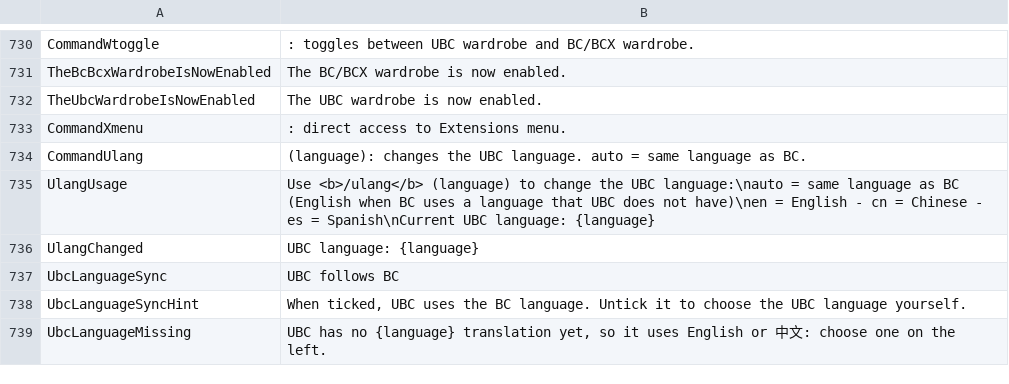
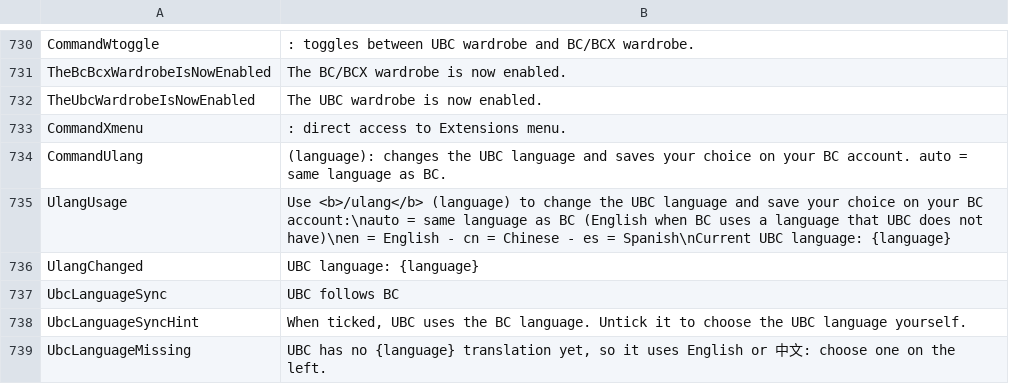
Before and after one commit to tetris245/ULTRAbc, a CSV file: translations/Text_UBC.csv, drawn as a sheet; only a part is shown, gaps mark what is left out.

Commit message:
Better info for ulang command

```diff
--- a/translations/Text_UBC.csv
+++ b/translations/Text_UBC.csv
@@ -733,4 +733,4 @@ TheUbcWardrobeIsNowEnabled,The UBC wardrobe is now enabled.
 CommandXmenu,: direct access to Extensions menu.
-CommandUlang,(language): changes the UBC language. auto = same language as BC.
-UlangUsage,Use <b>/ulang</b> (language) to change the UBC language:\nauto = same language as BC (English when BC uses a language that UBC does not have)\nen = English - cn = Chinese - es = Spanish\nCurrent UBC language: {language}
+CommandUlang,(language): changes the UBC language and saves your choice on your BC account. auto = same language as BC.
+UlangUsage,Use <b>/ulang</b> (language) to change the UBC language and save your choice on your BC account:\nauto = same language as BC (English when BC uses a language that UBC does not have)\nen = English - cn = Chinese - es = Spanish\nCurrent UBC language: {language}
 UlangChanged,UBC language: {language}
```
